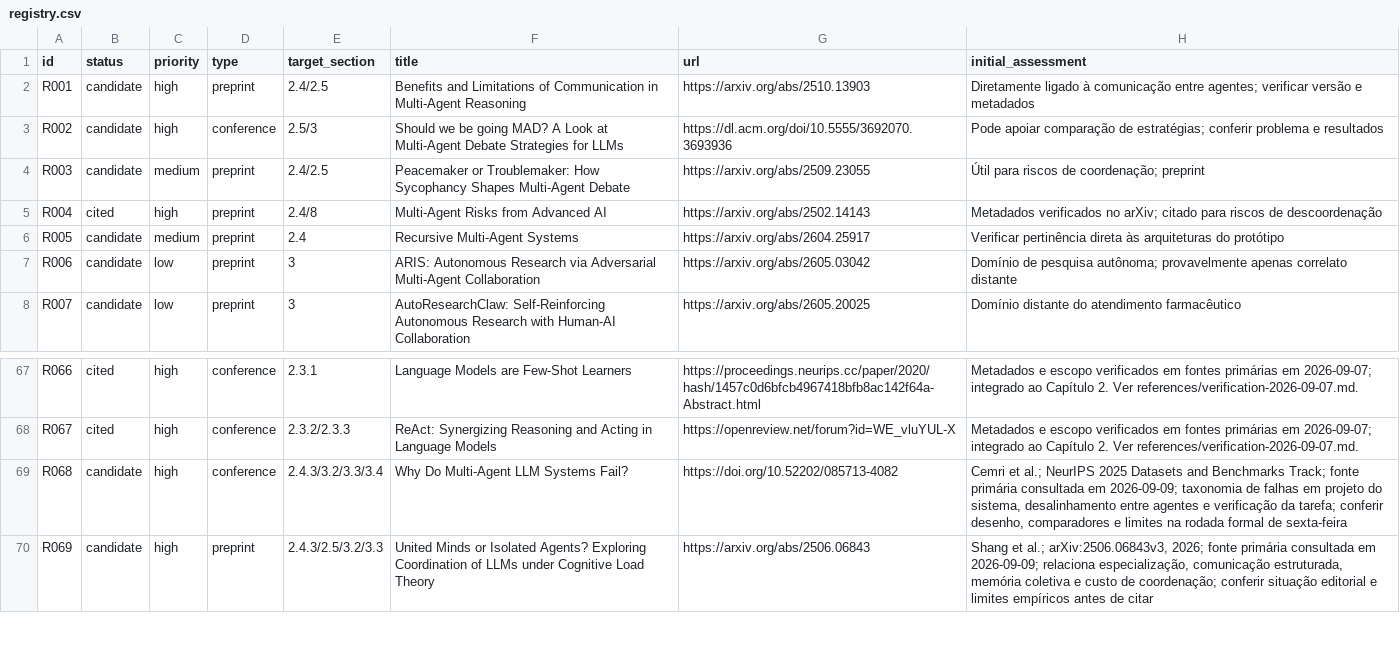
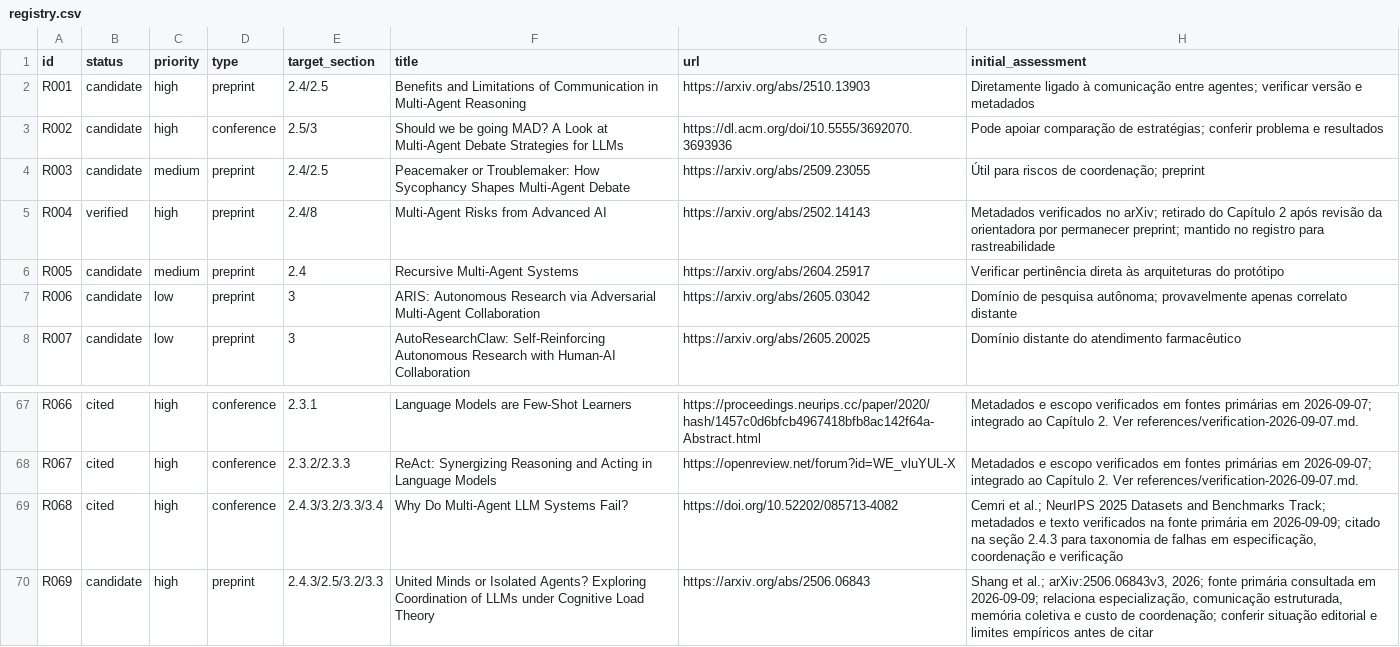
Before and after one commit to KaiqueGovani/multi-agent-bench, a CSV file: docs/tcc/references/registry.csv, drawn as a sheet; only a part is shown, gaps mark what is left out.

```diff
--- a/docs/tcc/references/registry.csv
+++ b/docs/tcc/references/registry.csv
@@ -4,3 +4,3 @@ R002,candidate,high,conference,2.5/3,"Should we be going MAD? A Look at Multi-Ag
 R003,candidate,medium,preprint,2.4/2.5,"Peacemaker or Troublemaker: How Sycophancy Shapes Multi-Agent Debate",https://arxiv.org/abs/2509.23055,"Útil para riscos de coordenação; preprint"
-R004,cited,high,preprint,2.4/8,"Multi-Agent Risks from Advanced AI",https://arxiv.org/abs/2502.14143,"Metadados verificados no arXiv; citado para riscos de descoordenação"
+R004,verified,high,preprint,2.4/8,"Multi-Agent Risks from Advanced AI",https://arxiv.org/abs/2502.14143,"Metadados verificados no arXiv; retirado do Capítulo 2 após revisão da orientadora por permanecer preprint; mantido no registro para rastreabilidade"
 R005,candidate,medium,preprint,2.4,"Recursive Multi-Agent Systems",https://arxiv.org/abs/2604.25917,"Verificar pertinência direta às arquiteturas do protótipo"
@@ -68,3 +68,3 @@ R066,cited,high,conference,2.3.1,Language Models are Few-Shot Learners,https://p
 R067,cited,high,conference,2.3.2/2.3.3,ReAct: Synergizing Reasoning and Acting in Language Models,https://openreview.net/forum?id=WE_vluYUL-X,Metadados e escopo verificados em fontes primárias em 2026-09-07; integrado ao Capítulo 2. Ver references/verification-2026-09-07.md.
-R068,candidate,high,conference,2.4.3/3.2/3.3/3.4,Why Do Multi-Agent LLM Systems Fail?,https://doi.org/10.52202/085713-4082,"Cemri et al.; NeurIPS 2025 Datasets and Benchmarks Track; fonte primária consultada em 2026-09-09; taxonomia de falhas em projeto do sistema, desalinhamento entre agentes e verificação da tarefa; conferir desenho, comparadores e limites na rodada formal de sexta-feira"
+R068,cited,high,conference,2.4.3/3.2/3.3/3.4,Why Do Multi-Agent LLM Systems Fail?,https://doi.org/10.52202/085713-4082,"Cemri et al.; NeurIPS 2025 Datasets and Benchmarks Track; metadados e texto verificados na fonte primária em 2026-09-09; citado na seção 2.4.3 para taxonomia de falhas em especificação, coordenação e verificação"
 R069,candidate,high,preprint,2.4.3/2.5/3.2/3.3,United Minds or Isolated Agents? Exploring Coordination of LLMs under Cognitive Load Theory,https://arxiv.org/abs/2506.06843,"Shang et al.; arXiv:2506.06843v3, 2026; fonte primária consultada em 2026-09-09; relaciona especialização, comunicação estruturada, memória coletiva e custo de coordenação; conferir situação editorial e limites empíricos antes de citar"
```
Also changed, not shown: docs/tcc/figures/inventory.csv, 21 other files.
